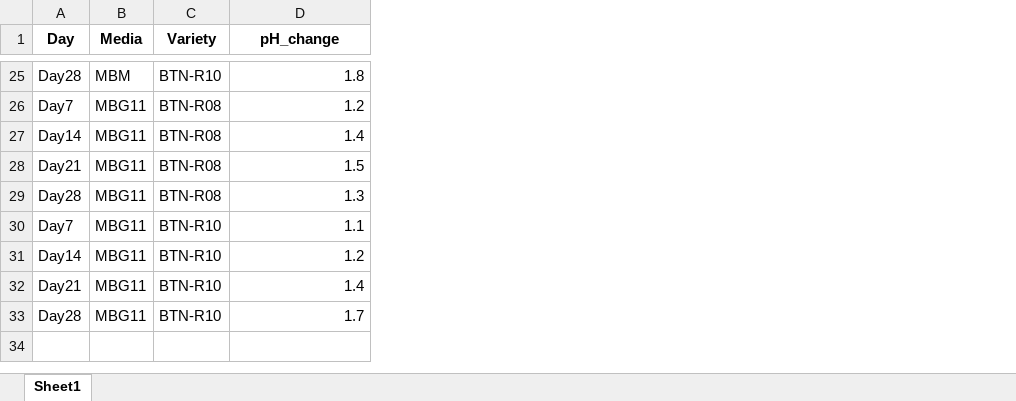
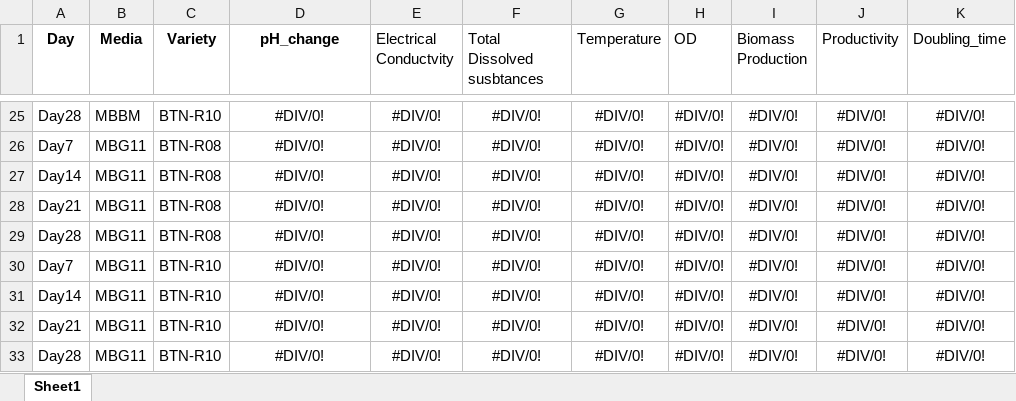
Before and after one commit to MuhammadRehanKhalid/Data_Science_AI, an Excel workbook: HR_Data/microalgae_Exp_2.xlsx, sheet Sheet1, drawn as a sheet; only a part is shown, gaps mark what is left out; values as stored, in another font and other column widths than the file's, no borders; the diff covers the shown part only; the diff names each change by its address in the sheet, - before the commit and + after, or states it on an @@ line.

```diff
--- a/HR_Data/microalgae_Exp_2.xlsx (sheet Sheet1)
+++ b/HR_Data/microalgae_Exp_2.xlsx (sheet Sheet1)
+column E (Electrical Conductvity), rows 25-33: all #DIV/0!
+column F (Total Dissolved susbtances), rows 25-33: all #DIV/0!
+column G (Temperature), rows 25-33: all #DIV/0!
+column H (OD), rows 25-33: all #DIV/0!
+column I (Biomass Production), rows 25-33: all #DIV/0!
+column J (Productivity), rows 25-33: all #DIV/0!
+column K (Doubling_time), rows 25-33: all #DIV/0!
-B25 (Media): MBM
+B25 (Media): MBBM
-D25:D33 alignment: right
+D25:D33 alignment: center
-D25 (pH_change): 1.8
+D25 (pH_change): #DIV/0!
-D26 (pH_change): 1.2
+D26 (pH_change): #DIV/0!
-D27 (pH_change): 1.4
+D27 (pH_change): #DIV/0!
-D28 (pH_change): 1.5
+D28 (pH_change): #DIV/0!
-D29 (pH_change): 1.3
+D29 (pH_change): #DIV/0!
-D30 (pH_change): 1.1
+D30 (pH_change): #DIV/0!
-D31 (pH_change): 1.2
+D31 (pH_change): #DIV/0!
-D32 (pH_change): 1.4
+D32 (pH_change): #DIV/0!
-D33 (pH_change): 1.7
+D33 (pH_change): #DIV/0!
```
Also changed, not shown: 30 edited cells and cell formats elsewhere in this sheet, formulas that keep their value, HR_Data/microalgae_Exp_3.xlsx.
